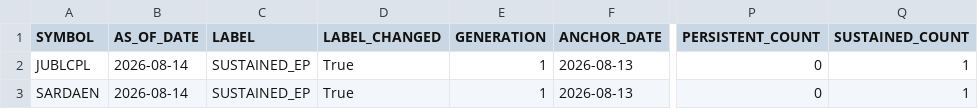
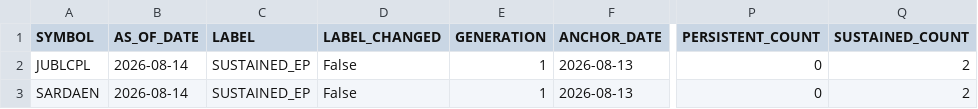
Before and after one commit to 99ashis/EP-LOOP, a CSV file: data/ep_output/ep_snapshot_2026-08-14.csv, drawn as a sheet; only a part is shown, gaps mark what is left out; the diff names each change by its address in the sheet, - before the commit and + after, or states it on an @@ line.

```diff
--- a/data/ep_output/ep_snapshot_2026-08-14.csv
+++ b/data/ep_output/ep_snapshot_2026-08-14.csv
-D2:D3 (LABEL_CHANGED): True
+D2:D3 (LABEL_CHANGED): False
-Q2:Q3 (SUSTAINED_COUNT): 1
+Q2:Q3 (SUSTAINED_COUNT): 2
```
Also changed, not shown: 5 other files.
